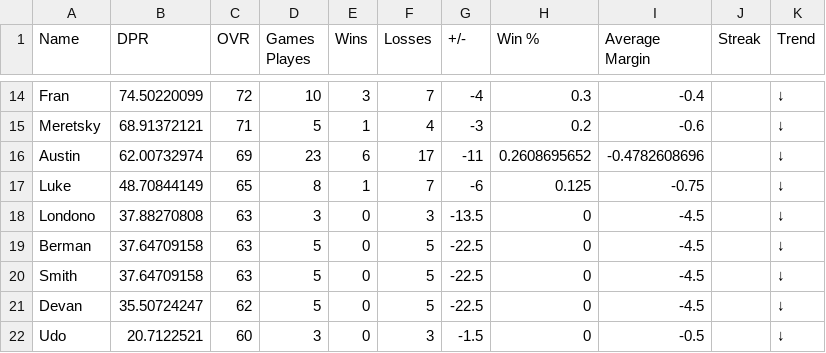
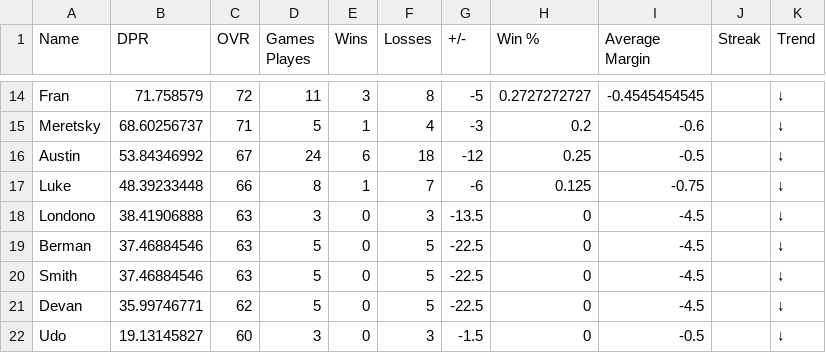
Before and after one commit to adamstiefel06/dpong-leaderboard, a CSV file: leaderboard.csv, drawn as a sheet; only a part is shown, gaps mark what is left out; the diff covers the shown part only; the diff names each change by its address in the sheet, - before the commit and + after, or states it on an @@ line.

```diff
--- a/leaderboard.csv
+++ b/leaderboard.csv
-B14 (DPR): 74.50220099
+B14 (DPR): 71.758579
-D14 (Games Playes): 10
+D14 (Games Playes): 11
-F14 (Losses): 7
+F14 (Losses): 8
-G14 (+/-): -4
+G14 (+/-): -5
-H14 (Win %): 0.3
+H14 (Win %): 0.2727272727
-I14 (Average Margin): -0.4
+I14 (Average Margin): -0.4545454545
-B15 (DPR): 68.91372121
+B15 (DPR): 68.60256737
-B16 (DPR): 62.00732974
+B16 (DPR): 53.84346992
-C16 (OVR): 69
+C16 (OVR): 67
-D16 (Games Playes): 23
+D16 (Games Playes): 24
-F16 (Losses): 17
+F16 (Losses): 18
-G16 (+/-): -11
+G16 (+/-): -12
-H16 (Win %): 0.2608695652
+H16 (Win %): 0.25
-I16 (Average Margin): -0.4782608696
+I16 (Average Margin): -0.5
-B17 (DPR): 48.70844149
+B17 (DPR): 48.39233448
-C17 (OVR): 65
+C17 (OVR): 66
-B18 (DPR): 37.88270808
+B18 (DPR): 38.41906888
-B19:B20 (DPR): 37.64709158
+B19:B20 (DPR): 37.46884546
-B21 (DPR): 35.50724247
+B21 (DPR): 35.99746771
-B22 (DPR): 20.7122521
+B22 (DPR): 19.13145827
```
Also changed, not shown: 27 edited cells elsewhere in this file.
